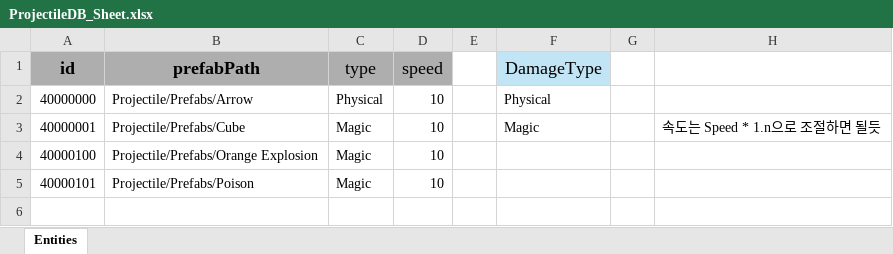
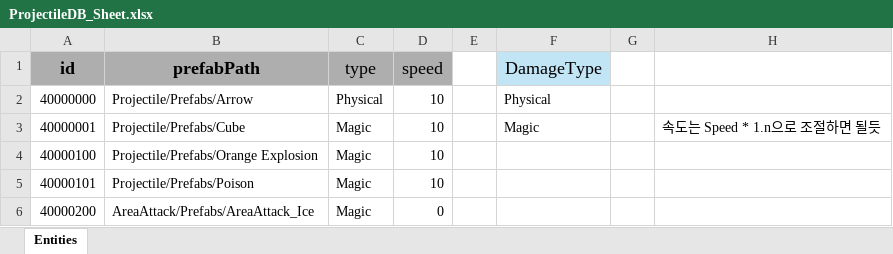
Before and after one commit to GGB97/Sisyphus_Mirror, an Excel workbook: Assets/Excel/Projectile/ProjectileDB_Sheet.xlsx, sheet Entities, drawn as a sheet; values as stored, in another font and other column widths than the file's, no borders; the diff names each change by its address in the sheet, - before the commit and + after, or states it on an @@ line.

Commit message:
Feat : AreaAttack 수정
투사체처럼 id값을 가지게 변경.

```diff
--- a/Assets/Excel/Projectile/ProjectileDB_Sheet.xlsx (sheet Entities)
+++ b/Assets/Excel/Projectile/ProjectileDB_Sheet.xlsx (sheet Entities)
+row 6: 40000200 | AreaAttack/Prefabs/AreaAttack_Ice | Magic | 0
```
Also changed, not shown: Assets/Excel/Enemy/EnemyDB_Sheet.xlsx, 9 other files.
